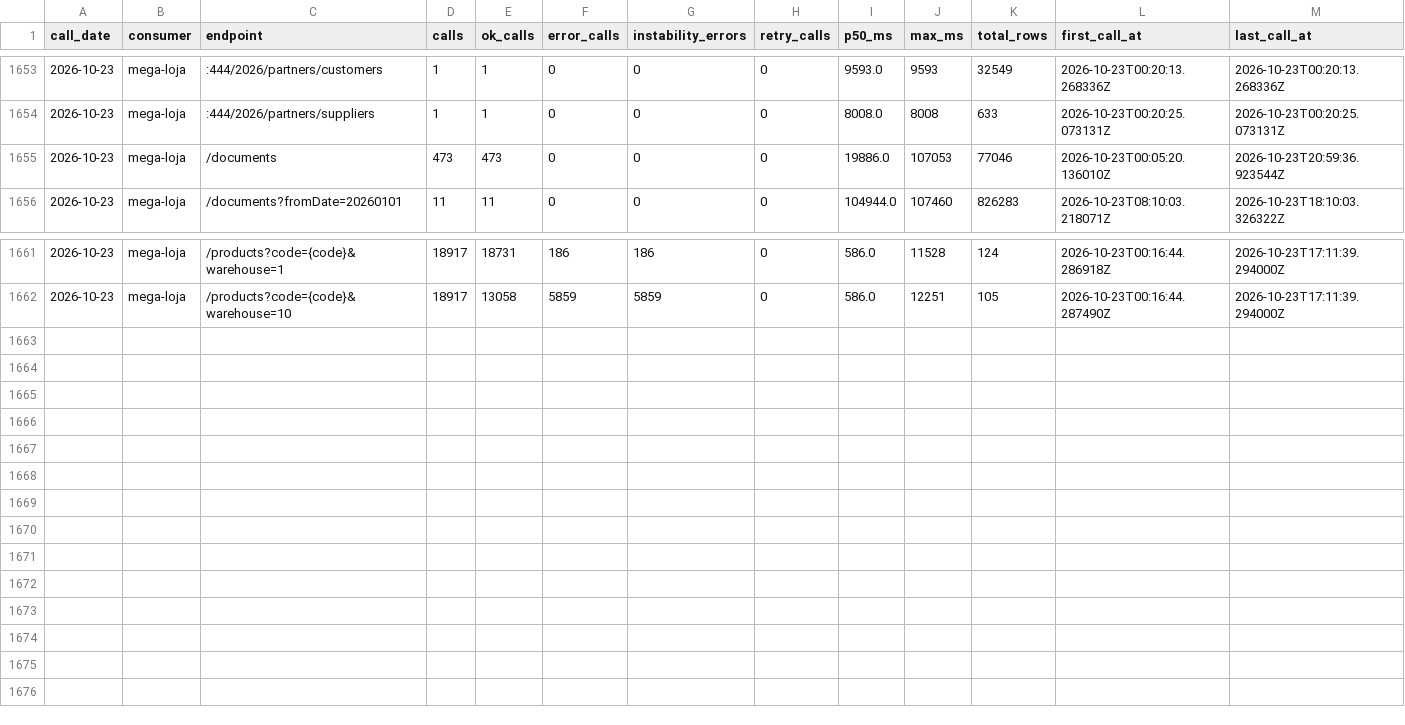
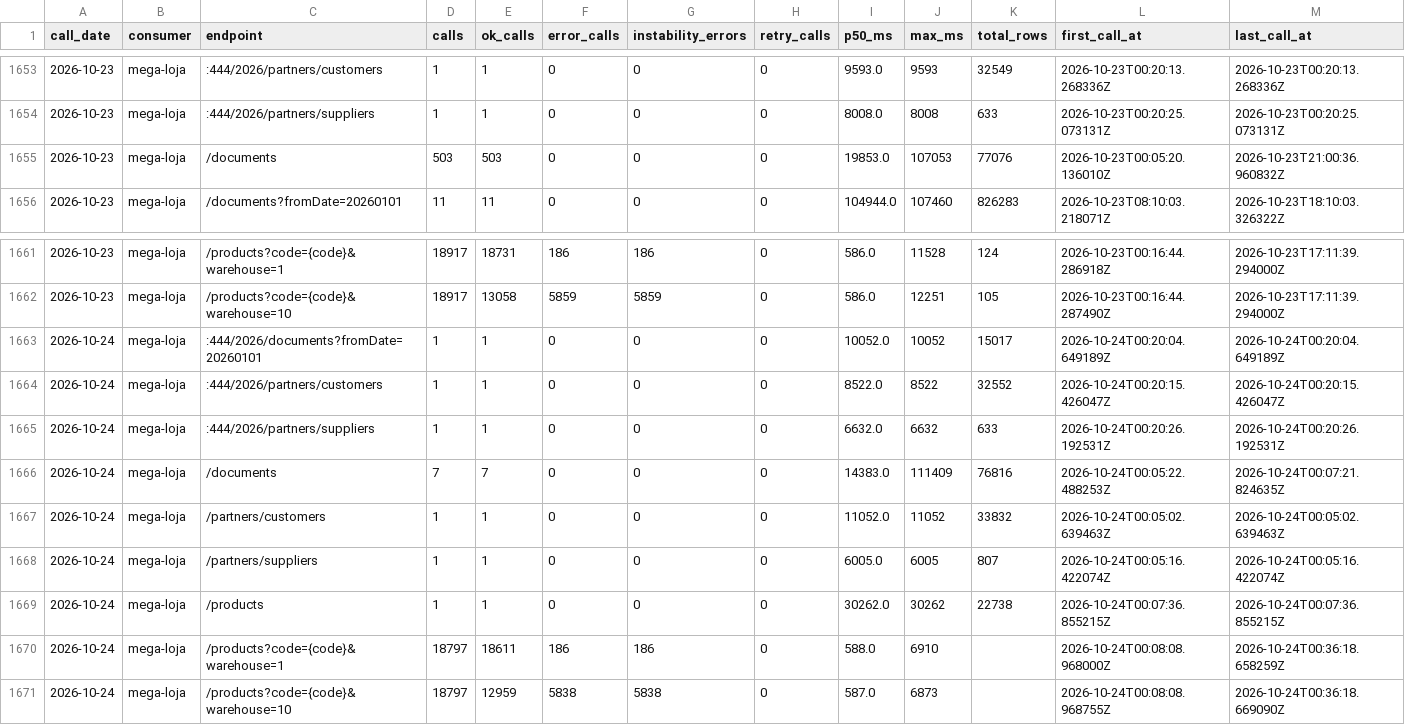
Before and after one commit to xxffoottxx/artsoft-call-log, a CSV file: daily_summary.csv, drawn as a sheet; only a part is shown, gaps mark what is left out.

Commit message:
call-log 2026-10-23: 38364 calls, 6045 errors; box 41171 reads, 4 writes

```diff
--- a/daily_summary.csv
+++ b/daily_summary.csv
@@ -1654,3 +1654,3 @@ call_date,consumer,endpoint,calls,ok_calls,error_calls,instability_errors,retry_
 2026-10-23,mega-loja,:444/2026/partners/suppliers,1,1,0,0,0,8008.0,8008,633,2026-10-23T00:20:25.073131Z,2026-10-23T00:20:25.073131Z
-2026-10-23,mega-loja,/documents,473,473,0,0,0,19886.0,107053,77046,2026-10-23T00:05:20.136010Z,2026-10-23T20:59:36.923544Z
+2026-10-23,mega-loja,/documents,503,503,0,0,0,19853.0,107053,77076,2026-10-23T00:05:20.136010Z,2026-10-23T21:00:36.960832Z
 2026-10-23,mega-loja,/documents?fromDate=20260101,11,11,0,0,0,104944.0,107460,826283,2026-10-23T08:10:03.218071Z,2026-10-23T18:10:03.326322Z
@@ -1662 +1662,10 @@ call_date,consumer,endpoint,calls,ok_calls,error_calls,instability_errors,retry_
 2026-10-23,mega-loja,/products?code={code}&warehouse=10,18917,13058,5859,5859,0,586.0,12251,105,2026-10-23T00:16:44.287490Z,2026-10-23T17:11:39.294000Z
+2026-10-24,mega-loja,:444/2026/documents?fromDate=20260101,1,1,0,0,0,10052.0,10052,15017,2026-10-24T00:20:04.649189Z,2026-10-24T00:20:04.649189Z
+2026-10-24,mega-loja,:444/2026/partners/customers,1,1,0,0,0,8522.0,8522,32552,2026-10-24T00:20:15.426047Z,2026-10-24T00:20:15.426047Z
+2026-10-24,mega-loja,:444/2026/partners/suppliers,1,1,0,0,0,6632.0,6632,633,2026-10-24T00:20:26.192531Z,2026-10-24T00:20:26.192531Z
+2026-10-24,mega-loja,/documents,7,7,0,0,0,14383.0,111409,76816,2026-10-24T00:05:22.488253Z,2026-10-24T00:07:21.824635Z
+2026-10-24,mega-loja,/partners/customers,1,1,0,0,0,11052.0,11052,33832,2026-10-24T00:05:02.639463Z,2026-10-24T00:05:02.639463Z
+2026-10-24,mega-loja,/partners/suppliers,1,1,0,0,0,6005.0,6005,807,2026-10-24T00:05:16.422074Z,2026-10-24T00:05:16.422074Z
+2026-10-24,mega-loja,/products,1,1,0,0,0,30262.0,30262,22738,2026-10-24T00:07:36.855215Z,2026-10-24T00:07:36.855215Z
+2026-10-24,mega-loja,/products?code={code}&warehouse=1,18797,18611,186,186,0,588.0,6910,,2026-10-24T00:08:08.968000Z,2026-10-24T00:36:18.658259Z
+2026-10-24,mega-loja,/products?code={code}&warehouse=10,18797,12959,5838,5838,0,587.0,6873,,2026-10-24T00:08:08.968755Z,2026-10-24T00:36:18.669090Z
```
Also changed, not shown: caixa_resumo.csv, 2 other files.
